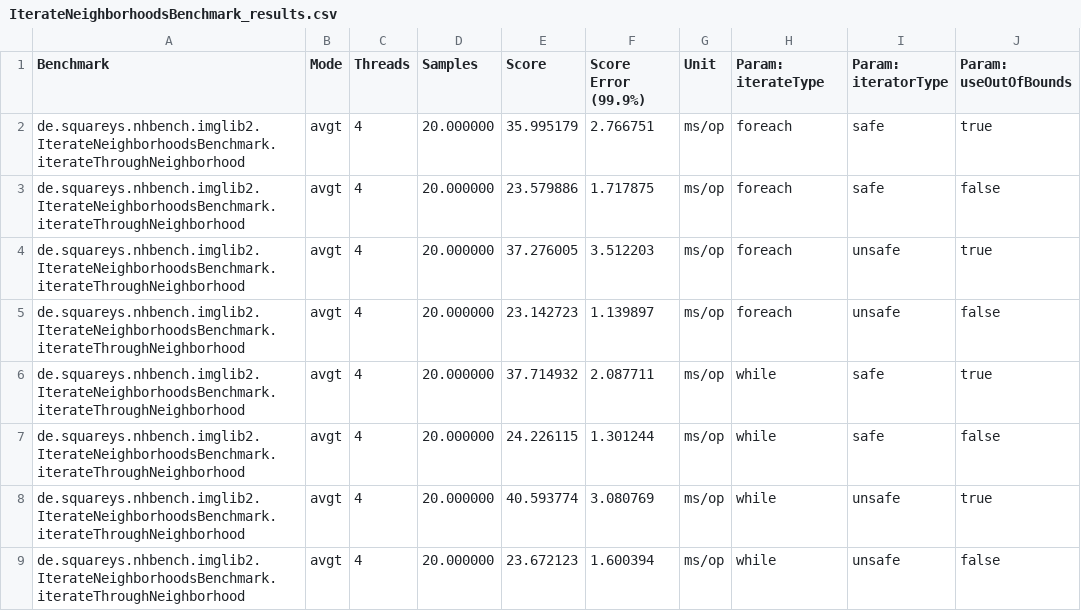
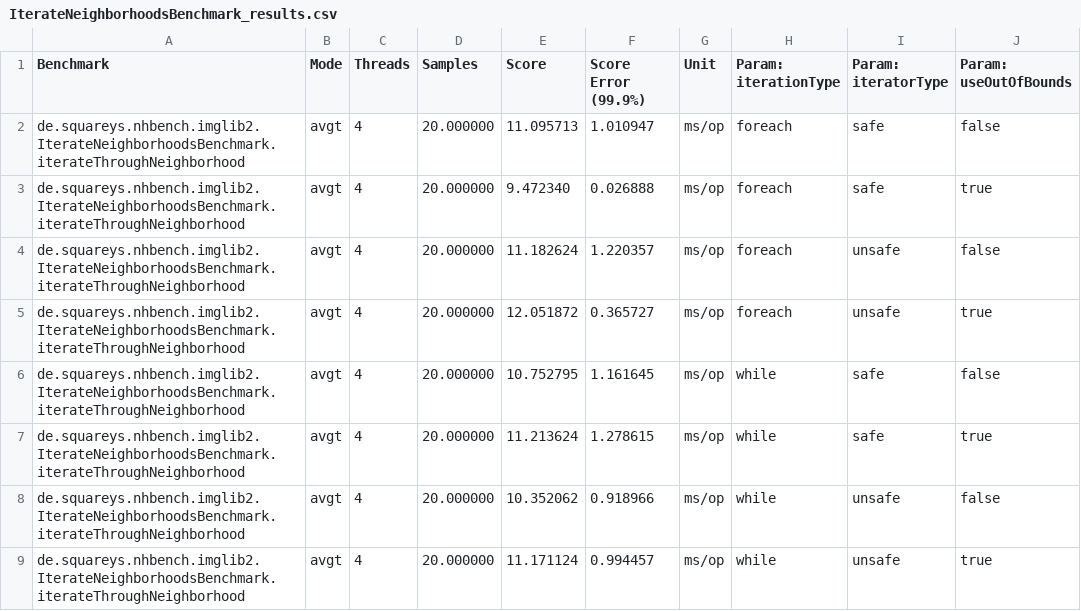
Before and after one commit to biobv2015/efficient-neighborhood-ops, a CSV file: neighborhood-bench/Results Archive/IterateNeighborhoodsBenchmark_results.csv, drawn as a sheet.

Commit message:
Fix IterateNeighborhoodsBenchmark and update results
Value of type was not used, which is an important factor when working
with OutOfBounds.

```diff
--- a/neighborhood-bench/Results Archive/IterateNeighborhoodsBenchmark_results.csv
+++ b/neighborhood-bench/Results Archive/IterateNeighborhoodsBenchmark_results.csv
@@ -1,9 +1,9 @@
-"Benchmark","Mode","Threads","Samples","Score","Score Error (99.9%)","Unit","Param: iterateType","Param: iteratorType","Param: useOutOfBounds"
-"de.squareys.nhbench.imglib2.IterateNeighborhoodsBenchmark.iterateThroughNeighborhood","avgt",4,20.000000,35.995179,2.766751,"ms/op",foreach,safe,true
-"de.squareys.nhbench.imglib2.IterateNeighborhoodsBenchmark.iterateThroughNeighborhood","avgt",4,20.000000,23.579886,1.717875,"ms/op",foreach,safe,false
-"de.squareys.nhbench.imglib2.IterateNeighborhoodsBenchmark.iterateThroughNeighborhood","avgt",4,20.000000,37.276005,3.512203,"ms/op",foreach,unsafe,true
-"de.squareys.nhbench.imglib2.IterateNeighborhoodsBenchmark.iterateThroughNeighborhood","avgt",4,20.000000,23.142723,1.139897,"ms/op",foreach,unsafe,false
-"de.squareys.nhbench.imglib2.IterateNeighborhoodsBenchmark.iterateThroughNeighborhood","avgt",4,20.000000,37.714932,2.087711,"ms/op",while,safe,true
-"de.squareys.nhbench.imglib2.IterateNeighborhoodsBenchmark.iterateThroughNeighborhood","avgt",4,20.000000,24.226115,1.301244,"ms/op",while,safe,false
-"de.squareys.nhbench.imglib2.IterateNeighborhoodsBenchmark.iterateThroughNeighborhood","avgt",4,20.000000,40.593774,3.080769,"ms/op",while,unsafe,true
-"de.squareys.nhbench.imglib2.IterateNeighborhoodsBenchmark.iterateThroughNeighborhood","avgt",4,20.000000,23.672123,1.600394,"ms/op",while,unsafe,false
+"Benchmark","Mode","Threads","Samples","Score","Score Error (99.9%)","Unit","Param: iterationType","Param: iteratorType","Param: useOutOfBounds"
+"de.squareys.nhbench.imglib2.IterateNeighborhoodsBenchmark.iterateThroughNeighborhood","avgt",4,20.000000,11.095713,1.010947,"ms/op",foreach,safe,false
+"de.squareys.nhbench.imglib2.IterateNeighborhoodsBenchmark.iterateThroughNeighborhood","avgt",4,20.000000,9.472340,0.026888,"ms/op",foreach,safe,true
+"de.squareys.nhbench.imglib2.IterateNeighborhoodsBenchmark.iterateThroughNeighborhood","avgt",4,20.000000,11.182624,1.220357,"ms/op",foreach,unsafe,false
+"de.squareys.nhbench.imglib2.IterateNeighborhoodsBenchmark.iterateThroughNeighborhood","avgt",4,20.000000,12.051872,0.365727,"ms/op",foreach,unsafe,true
+"de.squareys.nhbench.imglib2.IterateNeighborhoodsBenchmark.iterateThroughNeighborhood","avgt",4,20.000000,10.752795,1.161645,"ms/op",while,safe,false
+"de.squareys.nhbench.imglib2.IterateNeighborhoodsBenchmark.iterateThroughNeighborhood","avgt",4,20.000000,11.213624,1.278615,"ms/op",while,safe,true
+"de.squareys.nhbench.imglib2.IterateNeighborhoodsBenchmark.iterateThroughNeighborhood","avgt",4,20.000000,10.352062,0.918966,"ms/op",while,unsafe,false
+"de.squareys.nhbench.imglib2.IterateNeighborhoodsBenchmark.iterateThroughNeighborhood","avgt",4,20.000000,11.171124,0.994457,"ms/op",while,unsafe,true
```
Also changed, not shown: 1 other file.
